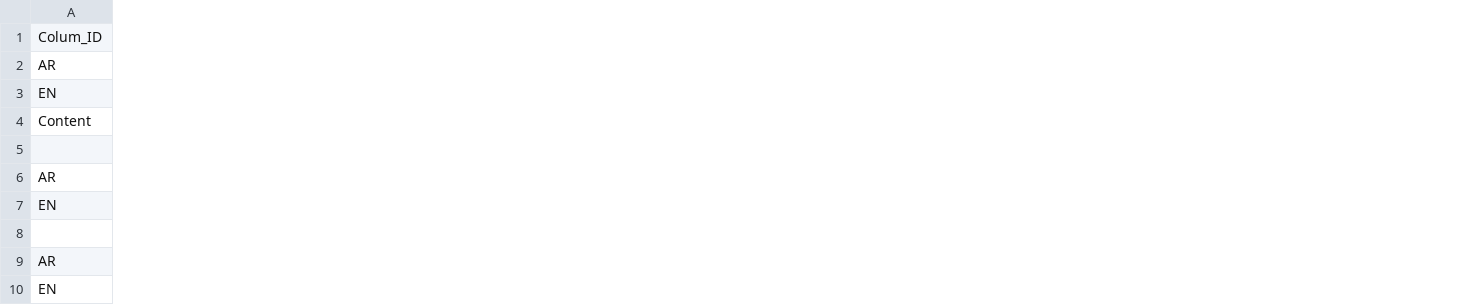
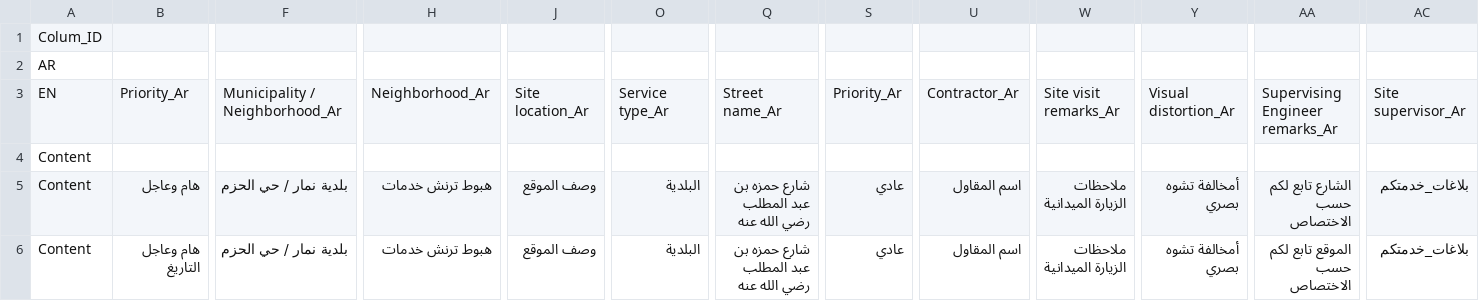
Before and after one commit to Rohanpudasaini/Arabic_PDF_To_English_CSV, a CSV file: sample/Book-v2.csv, drawn as a sheet; only a part is shown, gaps mark what is left out; removed rows and columns are numbered as before the commit, all else as after; rows hold the shown columns only; the diff names each change by its address in the sheet, - before the commit and + after, or states it on an @@ line.

Commit message:
Add files via upload

```diff
--- a/sample/Book-v2.csv
+++ b/sample/Book-v2.csv
+column B, rows 3-6: Priority_Ar |  | هام وعاجل | هام وعاجل التاريغ
+column F, rows 3-6: Municipality / Neighborhood_Ar |  | بلدية نمار / حي الحزم | بلدية نمار / حي الحزم
+column H, rows 3-6: Neighborhood_Ar |  | هبوط ترنش خدمات | هبوط ترنش خدمات
+column J, rows 3-6: Site location_Ar |  | وصف الموقع | وصف الموقع
+column O, rows 3-6: Service type_Ar |  | البلدية | البلدية
+column Q, rows 3-6: Street name_Ar |  | شارع حمزه بن عبد المطلب رضي الله عنه | شارع حمزه بن عبد المطلب رضي الله عنه
+column S, rows 3-6: Priority_Ar |  | عادي | عادي
+column U, rows 3-6: Contractor_Ar |  | اسم المقاول | اسم المقاول
+column W, rows 3-6: Site visit remarks_Ar |  | ملاحظات الزيارة الميدانية | ملاحظات الزيارة الميدانية
+column Y, rows 3-6: Visual distortion_Ar |  | أمخالفة تشوه بصري | أمخالفة تشوه بصري
+column AA, rows 3-6: Supervising Engineer remarks_Ar |  | الشارع تابع لكم حسب الاختصاص | الموقع تابع لكم حسب الاختصاص
+column AC, rows 3-6: Site supervisor_Ar |  | بلاغات_خدمتكم | بلاغات_خدمتكم
-row 5: (empty)
-row 6: AR
-A5: EN
+A5: Content
-row 8: (empty)
-row 9: AR
-A6: EN
+A6: Content
```
